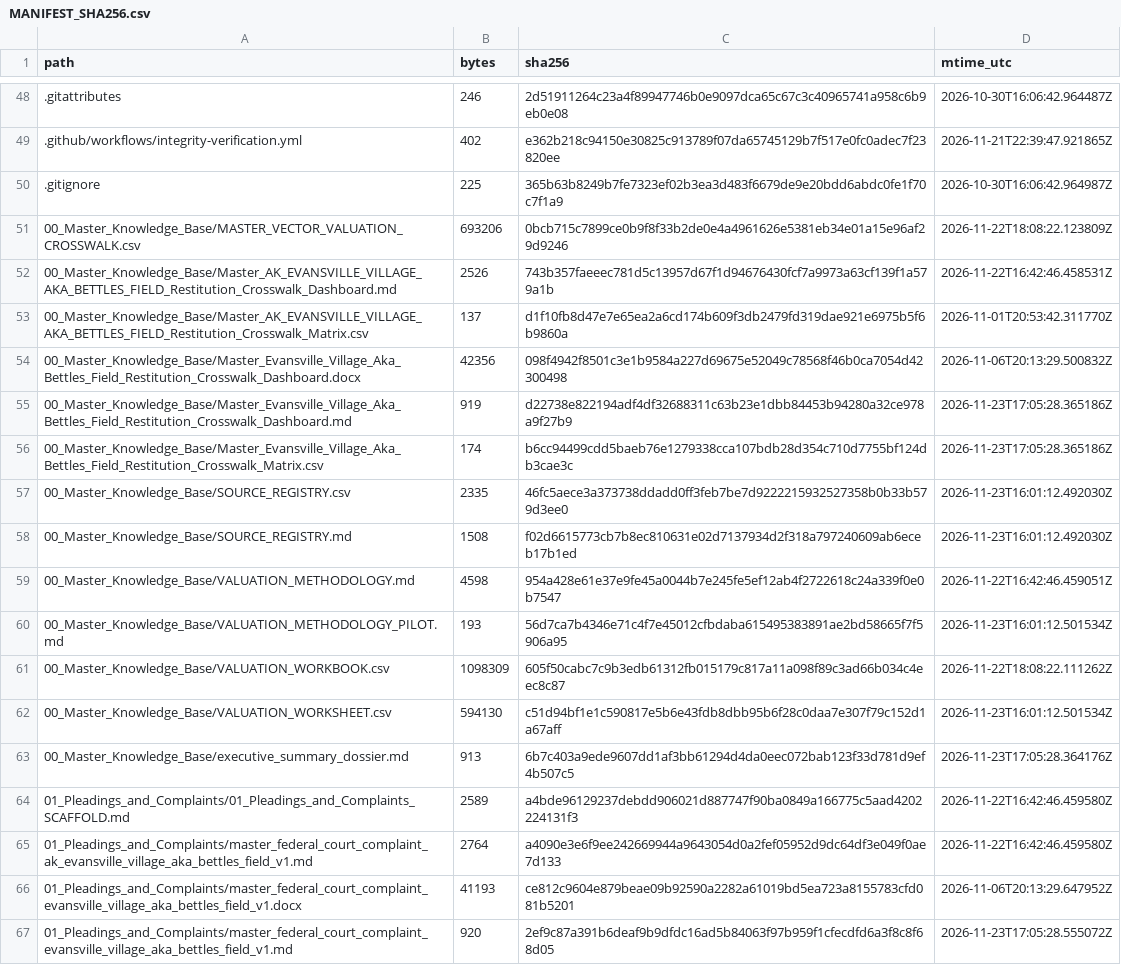
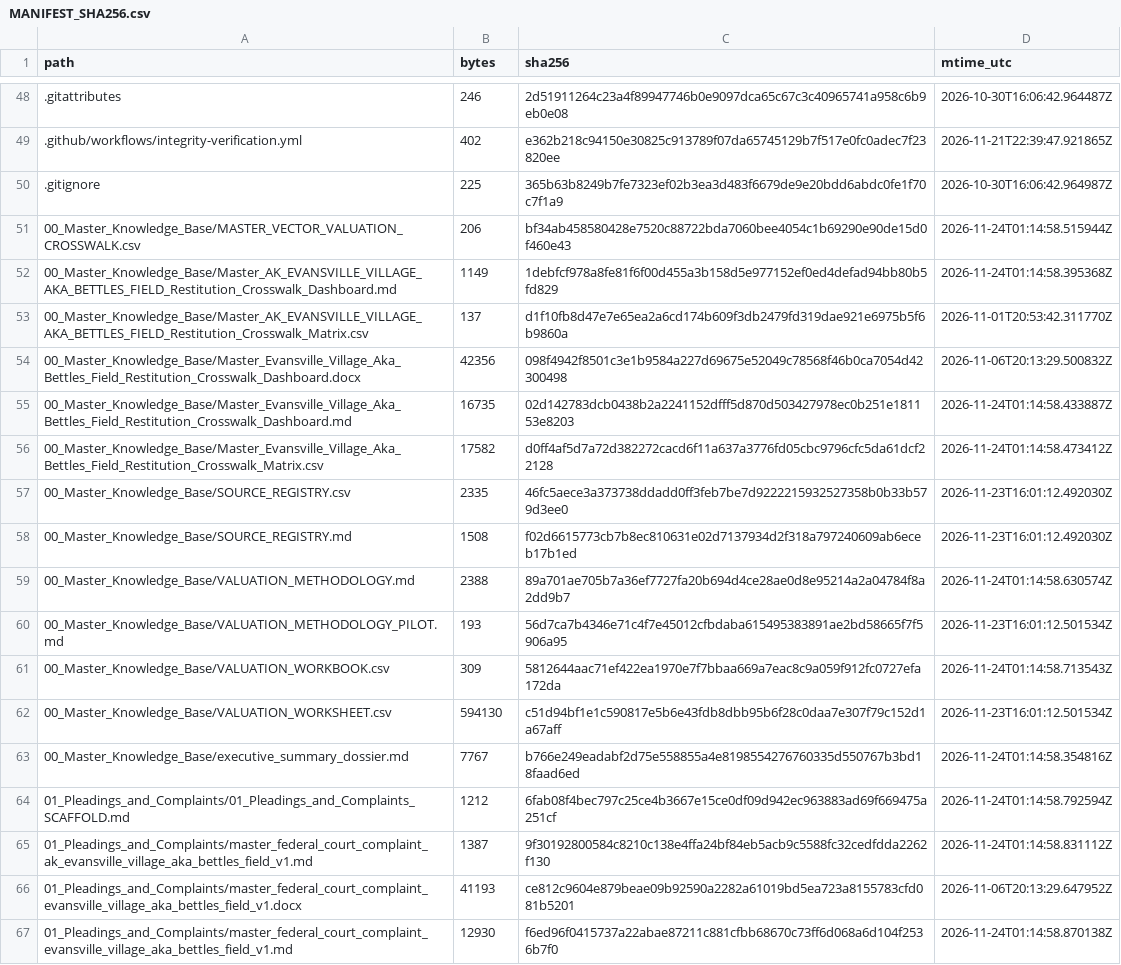
Before and after one commit to GlobalRestitutionAlliance/turtle-island-us-ak-evansville-village-aka-bettles-field-master-litigation, a CSV file: 99_Archives_and_Manifests/MANIFEST_SHA256.csv, drawn as a sheet; only a part is shown, gaps mark what is left out; the diff covers the shown part only.

```diff
--- a/99_Archives_and_Manifests/MANIFEST_SHA256.csv
+++ b/99_Archives_and_Manifests/MANIFEST_SHA256.csv
@@ -50,18 +50,18 @@ path,bytes,sha256,mtime_utc
 .gitignore,225,365b63b8249b7fe7323ef02b3ea3d483f6679de9e20bdd6abdc0fe1f70c7f1a9,2026-10-30T16:06:42.964987Z
-00_Master_Knowledge_Base/MASTER_VECTOR_VALUATION_CROSSWALK.csv,693206,0bcb715c7899ce0b9f8f33b2de0e4a4961626e5381eb34e01a15e96af29d9246,2026-11-22T18:08:22.123809Z
-00_Master_Knowledge_Base/Master_AK_EVANSVILLE_VILLAGE_AKA_BETTLES_FIELD_Restitution_Crosswalk_Dashboard.md,2526,743b357faeeec781d5c13957d67f1d94676430fcf7a9973a63cf139f1a579a1b,2026-11-22T16:42:46.458531Z
+00_Master_Knowledge_Base/MASTER_VECTOR_VALUATION_CROSSWALK.csv,206,bf34ab458580428e7520c88722bda7060bee4054c1b69290e90de15d0f460e43,2026-11-24T01:14:58.515944Z
+00_Master_Knowledge_Base/Master_AK_EVANSVILLE_VILLAGE_AKA_BETTLES_FIELD_Restitution_Crosswalk_Dashboard.md,1149,1debfcf978a8fe81f6f00d455a3b158d5e977152ef0ed4defad94bb80b5fd829,2026-11-24T01:14:58.395368Z
 00_Master_Knowledge_Base/Master_AK_EVANSVILLE_VILLAGE_AKA_BETTLES_FIELD_Restitution_Crosswalk_Matrix.csv,137,d1f10fb8d47e7e65ea2a6cd174b609f3db2479fd319dae921e6975b5f6b9860a,2026-11-01T20:53:42.311770Z
 00_Master_Knowledge_Base/Master_Evansville_Village_Aka_Bettles_Field_Restitution_Crosswalk_Dashboard.docx,42356,098f4942f8501c3e1b9584a227d69675e52049c78568f46b0ca7054d42300498,2026-11-06T20:13:29.500832Z
-00_Master_Knowledge_Base/Master_Evansville_Village_Aka_Bettles_Field_Restitution_Crosswalk_Dashboard.md,919,d22738e822194adf4df32688311c63b23e1dbb84453b94280a32ce978a9f27b9,2026-11-23T17:05:28.365186Z
-00_Master_Knowledge_Base/Master_Evansville_Village_Aka_Bettles_Field_Restitution_Crosswalk_Matrix.csv,174,b6cc94499cdd5baeb76e1279338cca107bdb28d354c710d7755bf124db3cae3c,2026-11-23T17:05:28.365186Z
+00_Master_Knowledge_Base/Master_Evansville_Village_Aka_Bettles_Field_Restitution_Crosswalk_Dashboard.md,16735,02d142783dcb0438b2a2241152dfff5d870d503427978ec0b251e181153e8203,2026-11-24T01:14:58.433887Z
+00_Master_Knowledge_Base/Master_Evansville_Village_Aka_Bettles_Field_Restitution_Crosswalk_Matrix.csv,17582,d0ff4af5d7a72d382272cacd6f11a637a3776fd05cbc9796cfc5da61dcf22128,2026-11-24T01:14:58.473412Z
 00_Master_Knowledge_Base/SOURCE_REGISTRY.csv,2335,46fc5aece3a373738ddadd0ff3feb7be7d9222215932527358b0b33b579d3ee0,2026-11-23T16:01:12.492030Z
 00_Master_Knowledge_Base/SOURCE_REGISTRY.md,1508,f02d6615773cb7b8ec810631e02d7137934d2f318a797240609ab6eceb17b1ed,2026-11-23T16:01:12.492030Z
-00_Master_Knowledge_Base/VALUATION_METHODOLOGY.md,4598,954a428e61e37e9fe45a0044b7e245fe5ef12ab4f2722618c24a339f0e0b7547,2026-11-22T16:42:46.459051Z
+00_Master_Knowledge_Base/VALUATION_METHODOLOGY.md,2388,89a701ae705b7a36ef7727fa20b694d4ce28ae0d8e95214a2a04784f8a2dd9b7,2026-11-24T01:14:58.630574Z
 00_Master_Knowledge_Base/VALUATION_METHODOLOGY_PILOT.md,193,56d7ca7b4346e71c4f7e45012cfbdaba615495383891ae2bd58665f7f5906a95,2026-11-23T16:01:12.501534Z
-00_Master_Knowledge_Base/VALUATION_WORKBOOK.csv,1098309,605f50cabc7c9b3edb61312fb015179c817a11a098f89c3ad66b034c4eec8c87,2026-11-22T18:08:22.111262Z
+00_Master_Knowledge_Base/VALUATION_WORKBOOK.csv,309,5812644aac71ef422ea1970e7f7bbaa669a7eac8c9a059f912fc0727efa172da,2026-11-24T01:14:58.713543Z
 00_Master_Knowledge_Base/VALUATION_WORKSHEET.csv,594130,c51d94bf1e1c590817e5b6e43fdb8dbb95b6f28c0daa7e307f79c152d1a67aff,2026-11-23T16:01:12.501534Z
-00_Master_Knowledge_Base/executive_summary_dossier.md,913,6b7c403a9ede9607dd1af3bb61294d4da0eec072bab123f33d781d9ef4b507c5,2026-11-23T17:05:28.364176Z
-01_Pleadings_and_Complaints/01_Pleadings_and_Complaints_SCAFFOLD.md,2589,a4bde96129237debdd906021d887747f90ba0849a166775c5aad4202224131f3,2026-11-22T16:42:46.459580Z
-01_Pleadings_and_Complaints/master_federal_court_complaint_ak_evansville_village_aka_bettles_field_v1.md,2764,a4090e3e6f9ee242669944a9643054d0a2fef05952d9dc64df3e049f0ae7d133,2026-11-22T16:42:46.459580Z
+00_Master_Knowledge_Base/executive_summary_dossier.md,7767,b766e249eadabf2d75e558855a4e8198554276760335d550767b3bd18faad6ed,2026-11-24T01:14:58.354816Z
+01_Pleadings_and_Complaints/01_Pleadings_and_Complaints_SCAFFOLD.md,1212,6fab08f4bec797c25ce4b3667e15ce0df09d942ec963883ad69f669475a251cf,2026-11-24T01:14:58.792594Z
+01_Pleadings_and_Complaints/master_federal_court_complaint_ak_evansville_village_aka_bettles_field_v1.md,1387,9f30192800584c8210c138e4ffa24bf84eb5acb9c5588fc32cedfdda2262f130,2026-11-24T01:14:58.831112Z
 01_Pleadings_and_Complaints/master_federal_court_complaint_evansville_village_aka_bettles_field_v1.docx,41193,ce812c9604e879beae09b92590a2282a61019bd5ea723a8155783cfd081b5201,2026-11-06T20:13:29.647952Z
-01_Pleadings_and_Complaints/master_federal_court_complaint_evansville_village_aka_bettles_field_v1.md,920,2ef9c87a391b6deaf9b9dfdc16ad5b84063f97b959f1cfecdfd6a3f8c8f68d05,2026-11-23T17:05:28.555072Z
+01_Pleadings_and_Complaints/master_federal_court_complaint_evansville_village_aka_bettles_field_v1.md,12930,f6ed96f0415737a22abae87211c881cfbb68670c73ff6d068a6d104f2536b7f0,2026-11-24T01:14:58.870138Z
```
Also changed, not shown: 80 edited cells elsewhere in this file, 37 other files.
